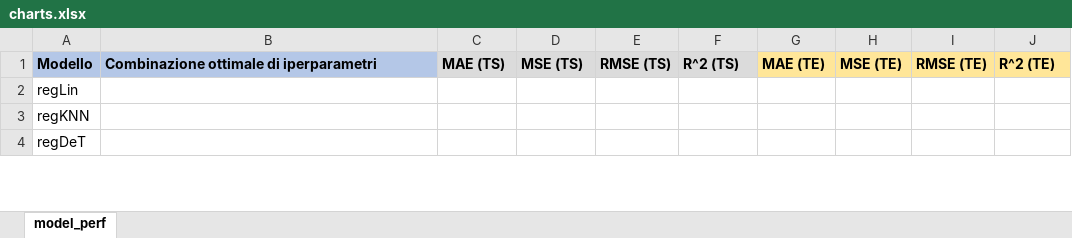
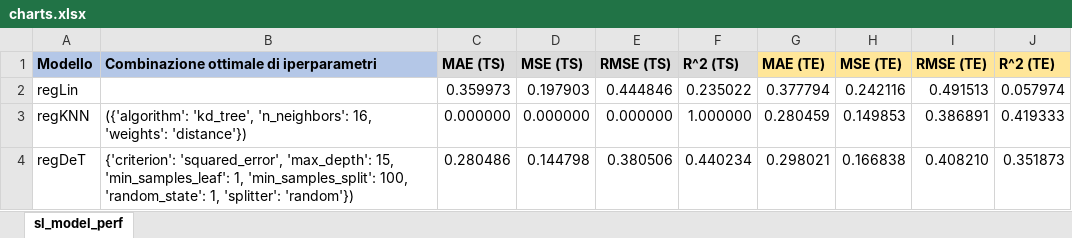
Before and after one commit to vodibe/icon-745751, an Excel workbook: agent/models/charts.xlsx, sheet sl_model_perf, drawn as a sheet; only a part is shown; values as stored, in another font and other column widths than the file's, no borders; charts and pictures not drawn; the diff covers the shown part only; the diff names each change by its address in the sheet, - before the commit and + after, or states it on an @@ line.

```diff
--- a/agent/models/charts.xlsx (sheet sl_model_perf)
+++ b/agent/models/charts.xlsx (sheet sl_model_perf)
-sheet tab: model_perf
+sheet tab: sl_model_perf
-C2 (MAE (TS)): (empty)
+C2 (MAE (TS)): 0.359973
-D2 (MSE (TS)): (empty)
+D2 (MSE (TS)): 0.197903
-E2 (RMSE (TS)): (empty)
+E2 (RMSE (TS)): 0.444846
-F2 (R^2 (TS)): (empty)
+F2 (R^2 (TS)): 0.235022
-G2 (MAE (TE)): (empty)
+G2 (MAE (TE)): 0.377794
-H2 (MSE (TE)): (empty)
+H2 (MSE (TE)): 0.242116
-I2 (RMSE (TE)): (empty)
+I2 (RMSE (TE)): 0.491513
-J2 (R^2 (TE)): (empty)
+J2 (R^2 (TE)): 0.057974
-B3: (empty)
+B3: ({'algorithm': 'kd_tree', 'n_neighbors': 16, 'weights': 'distance'})
-C3 (MAE (TS)): (empty)
+C3 (MAE (TS)): 0.000000
-D3 (MSE (TS)): (empty)
+D3 (MSE (TS)): 0.000000
-E3 (RMSE (TS)): (empty)
+E3 (RMSE (TS)): 0.000000
-F3 (R^2 (TS)): (empty)
+F3 (R^2 (TS)): 1.000000
-G3 (MAE (TE)): (empty)
+G3 (MAE (TE)): 0.280459
-H3 (MSE (TE)): (empty)
+H3 (MSE (TE)): 0.149853
-I3 (RMSE (TE)): (empty)
+I3 (RMSE (TE)): 0.386891
-J3 (R^2 (TE)): (empty)
+J3 (R^2 (TE)): 0.419333
-B4: (empty)
+B4: {'criterion': 'squared_error', 'max_depth': 15, 'min_samples_leaf': 1, 'min_samples_split': 100, 'random_state': 1, 'splitter': 'random'})
-C4 (MAE (TS)): (empty)
+C4 (MAE (TS)): 0.280486
-D4 (MSE (TS)): (empty)
+D4 (MSE (TS)): 0.144798
-E4 (RMSE (TS)): (empty)
+E4 (RMSE (TS)): 0.380506
-F4 (R^2 (TS)): (empty)
+F4 (R^2 (TS)): 0.440234
-G4 (MAE (TE)): (empty)
+G4 (MAE (TE)): 0.298021
-H4 (MSE (TE)): (empty)
+H4 (MSE (TE)): 0.166838
-I4 (RMSE (TE)): (empty)
+I4 (RMSE (TE)): 0.408210
-J4 (R^2 (TE)): (empty)
+J4 (R^2 (TE)): 0.351873
```
Also changed, not shown: 27 edited cells elsewhere in this sheet, charts or pictures, agent/models/cv_results/regDet.xlsx, agent/models/cv_results/regKNN.xlsx, 24 other files.
